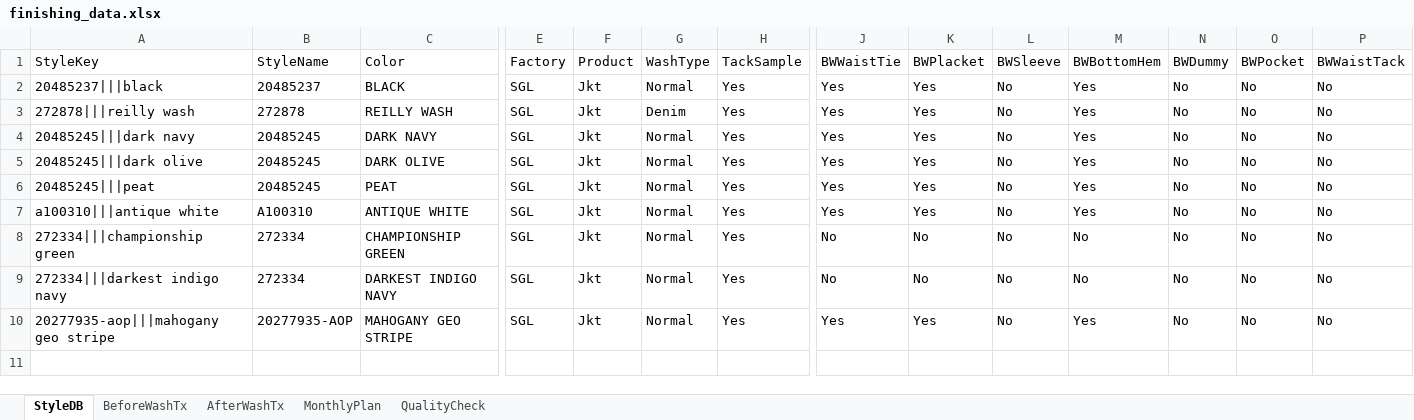
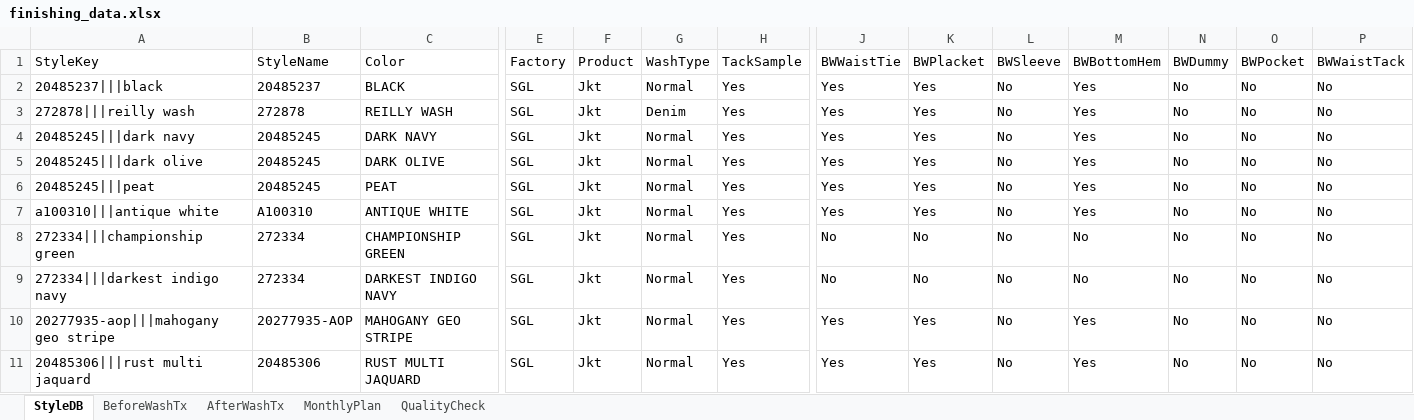
Before and after one commit to Ashen0923/finishing-tracker, an Excel workbook: finishing_data.xlsx, sheet StyleDB, drawn as a sheet; only a part is shown, gaps mark what is left out; values as stored, in another font and other column widths than the file's, no borders; rows hold the shown columns only; the diff names each change by its address in the sheet, - before the commit and + after, or states it on an @@ line.

Commit message:
Update 2026-07-23T02:02:52.957Z

```diff
--- a/finishing_data.xlsx (sheet StyleDB)
+++ b/finishing_data.xlsx (sheet StyleDB)
+row 11: 20485306|||rust multi jaquard | 20485306 | RUST MULTI JAQUARD | SGL | Jkt | Normal | Yes | Yes | Yes | No | Yes | No | No | No
```
